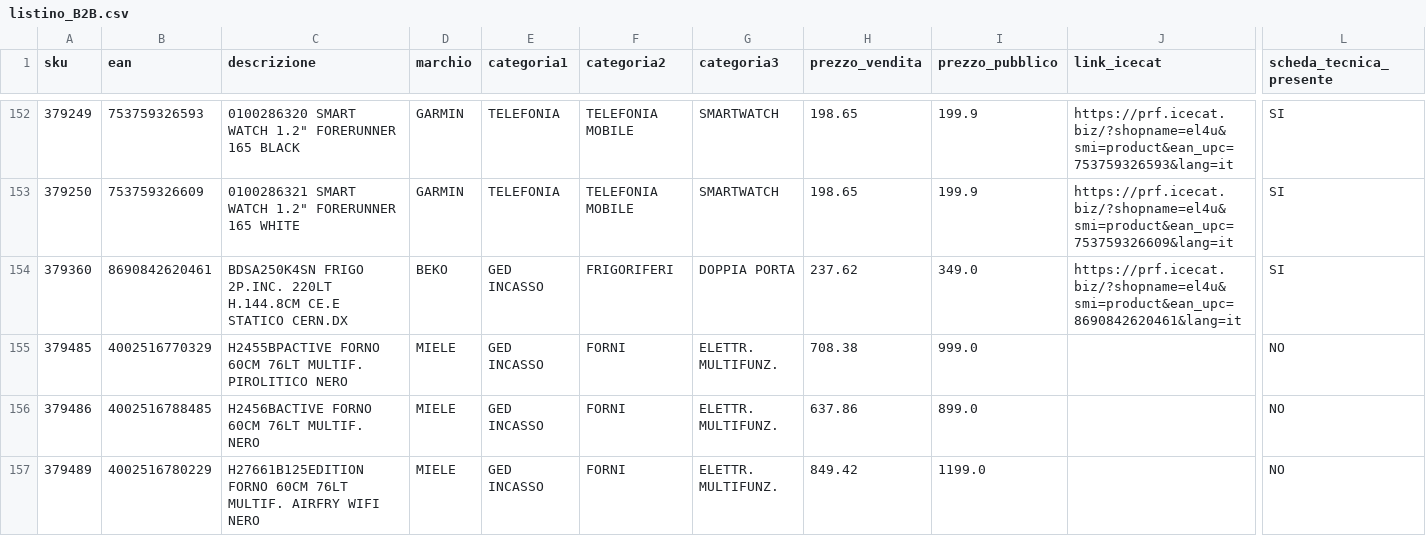
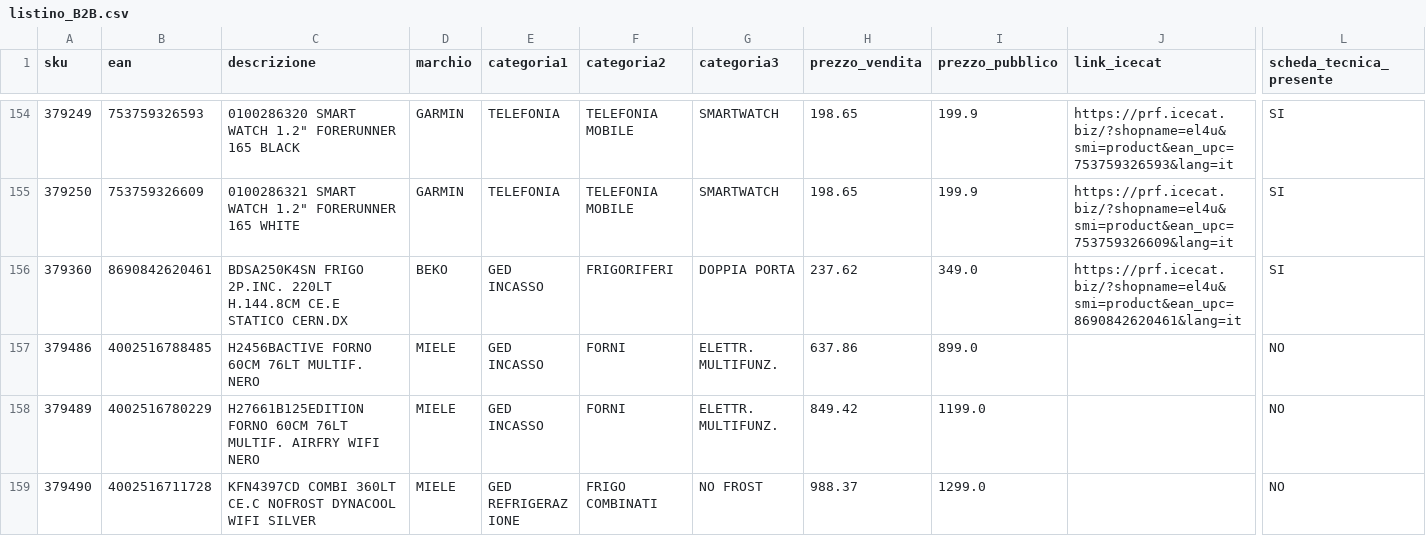
Before and after one commit to el4u-b2b/listino-b2b, a CSV file: listino_B2B.csv, drawn as a sheet; only a part is shown, gaps mark what is left out; the shorter side is filled out with more unchanged rows; removed rows and columns are numbered as before the commit, all else as after; rows hold the shown columns only; the diff covers the shown part only; the diff names each change by its address in the sheet, - before the commit and + after, or states it on an @@ line.

```diff
--- a/listino_B2B.csv
+++ b/listino_B2B.csv
-row 155: 379485 | 4002516770329 | H2455BPACTIVE FORNO 60CM 76LT MULTIF. PIROLITICO NERO | MIELE | GED INCASSO | FORNI | ELETTR. MULTIFUNZ. | 708.38 | 999.0 |  | NO
```
Also changed, not shown: 5 added rows, 2 removed rows and 4 edited cells elsewhere in this file, 1 other file.
